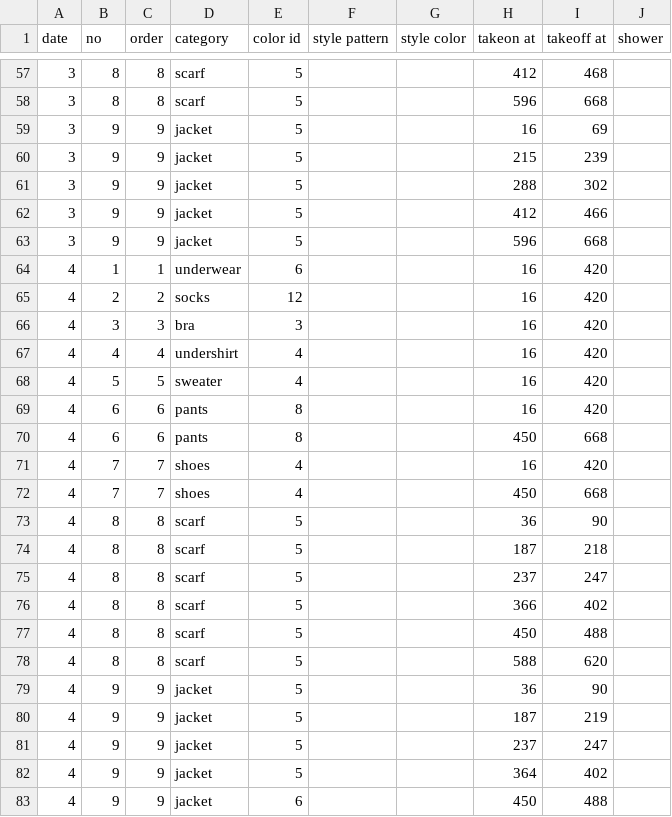
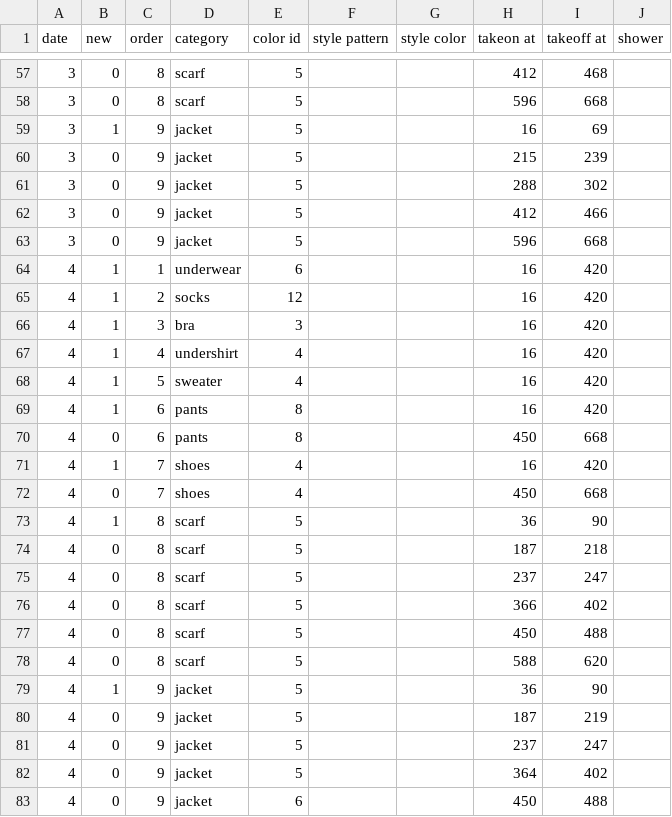
Before and after one commit to 4trees/DearData_Dresses, a CSV file: dresses.csv, drawn as a sheet; only a part is shown, gaps mark what is left out; the diff covers the shown part only.

```diff
--- a/dresses.csv
+++ b/dresses.csv
@@ -1 +1 @@
-date,no,order,category,color id,style pattern,style color,takeon at,takeoff at,shower
+date,new,order,category,color id,style pattern,style color,takeon at,takeoff at,shower
@@ -57,27 +57,27 @@ date,no,order,category,color id,style pattern,style color,takeon at,takeoff at,s
-3,8,8,scarf,5,,,412,468,
-3,8,8,scarf,5,,,596,668,
-3,9,9,jacket,5,,,16,69,
-3,9,9,jacket,5,,,215,239,
-3,9,9,jacket,5,,,288,302,
-3,9,9,jacket,5,,,412,466,
-3,9,9,jacket,5,,,596,668,
+3,0,8,scarf,5,,,412,468,
+3,0,8,scarf,5,,,596,668,
+3,1,9,jacket,5,,,16,69,
+3,0,9,jacket,5,,,215,239,
+3,0,9,jacket,5,,,288,302,
+3,0,9,jacket,5,,,412,466,
+3,0,9,jacket,5,,,596,668,
 4,1,1,underwear,6,,,16,420,
-4,2,2,socks,12,,,16,420,
-4,3,3,bra,3,,,16,420,
-4,4,4,undershirt,4,,,16,420,
-4,5,5,sweater,4,,,16,420,
-4,6,6,pants,8,,,16,420,
-4,6,6,pants,8,,,450,668,
-4,7,7,shoes,4,,,16,420,
-4,7,7,shoes,4,,,450,668,
-4,8,8,scarf,5,,,36,90,
-4,8,8,scarf,5,,,187,218,
-4,8,8,scarf,5,,,237,247,
-4,8,8,scarf,5,,,366,402,
-4,8,8,scarf,5,,,450,488,
-4,8,8,scarf,5,,,588,620,
-4,9,9,jacket,5,,,36,90,
-4,9,9,jacket,5,,,187,219,
-4,9,9,jacket,5,,,237,247,
-4,9,9,jacket,5,,,364,402,
-4,9,9,jacket,6,,,450,488,
+4,1,2,socks,12,,,16,420,
+4,1,3,bra,3,,,16,420,
+4,1,4,undershirt,4,,,16,420,
+4,1,5,sweater,4,,,16,420,
+4,1,6,pants,8,,,16,420,
+4,0,6,pants,8,,,450,668,
+4,1,7,shoes,4,,,16,420,
+4,0,7,shoes,4,,,450,668,
+4,1,8,scarf,5,,,36,90,
+4,0,8,scarf,5,,,187,218,
+4,0,8,scarf,5,,,237,247,
+4,0,8,scarf,5,,,366,402,
+4,0,8,scarf,5,,,450,488,
+4,0,8,scarf,5,,,588,620,
+4,1,9,jacket,5,,,36,90,
+4,0,9,jacket,5,,,187,219,
+4,0,9,jacket,5,,,237,247,
+4,0,9,jacket,5,,,364,402,
+4,0,9,jacket,6,,,450,488,
```
Also changed, not shown: 136 edited cells elsewhere in this file, 14 other files.
